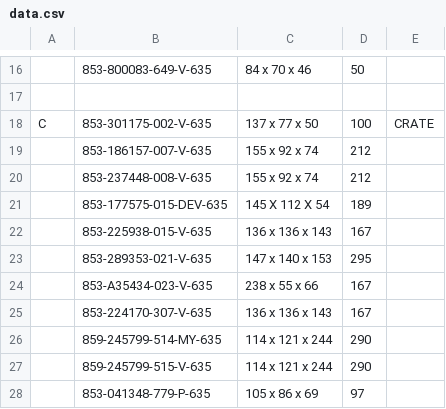
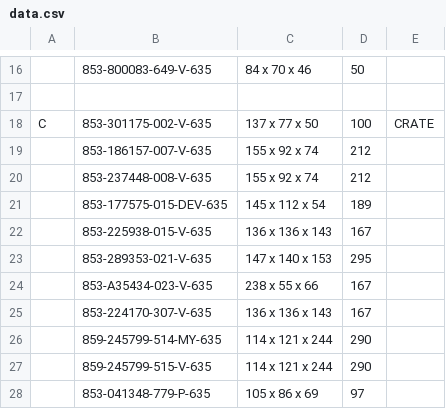
Before and after one commit to Zack9725/Shipping, a CSV file: data.csv, drawn as a sheet; only a part is shown, gaps mark what is left out.

Commit message:
Auto-update PN data 2026-08-14T11:21:58.176Z

```diff
--- a/data.csv
+++ b/data.csv
@@ -20,3 +20,3 @@ C,853-301175-002-V-635,137 x 77 x 50 ,100,CRATE
 ,853-237448-008-V-635,155 x 92 x 74 ,212,
-,853-177575-015-DEV-635,145 X 112 X 54,189,
+,853-177575-015-DEV-635,145 x 112 x 54,189,
 ,853-225938-015-V-635,136 x 136 x 143 ,167,
```
